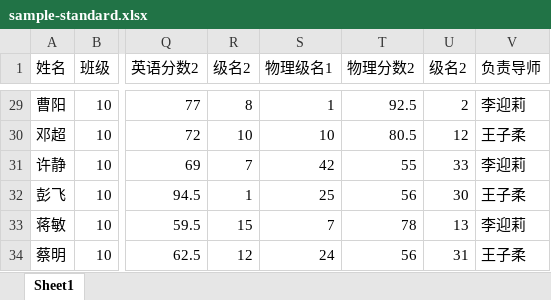
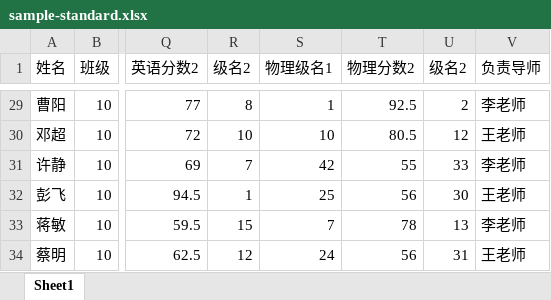
Before and after one commit to 3beuml/zijin, an Excel workbook: reference/samples/sample-standard.xlsx, sheet Sheet1, drawn as a sheet; only a part is shown, gaps mark what is left out; values as stored, in another font and other column widths than the file's, no borders; the diff covers the shown part only; the diff names each change by its address in the sheet, - before the commit and + after, or states it on an @@ line.

```diff
--- a/reference/samples/sample-standard.xlsx (sheet Sheet1)
+++ b/reference/samples/sample-standard.xlsx (sheet Sheet1)
-V29 (负责导师): 李迎莉
+V29 (负责导师): 李老师
-V30 (负责导师): 王子柔
+V30 (负责导师): 王老师
-V31 (负责导师): 李迎莉
+V31 (负责导师): 李老师
-V32 (负责导师): 王子柔
+V32 (负责导师): 王老师
-V33 (负责导师): 李迎莉
+V33 (负责导师): 李老师
-V34 (负责导师): 王子柔
+V34 (负责导师): 王老师
```
Also changed, not shown: 27 edited cells elsewhere in this sheet, 20 other files.
